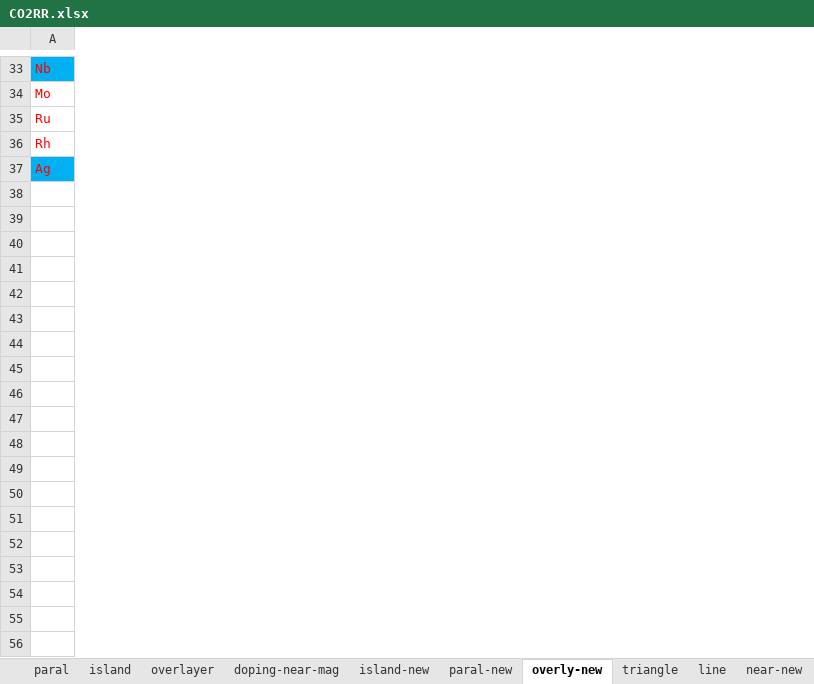
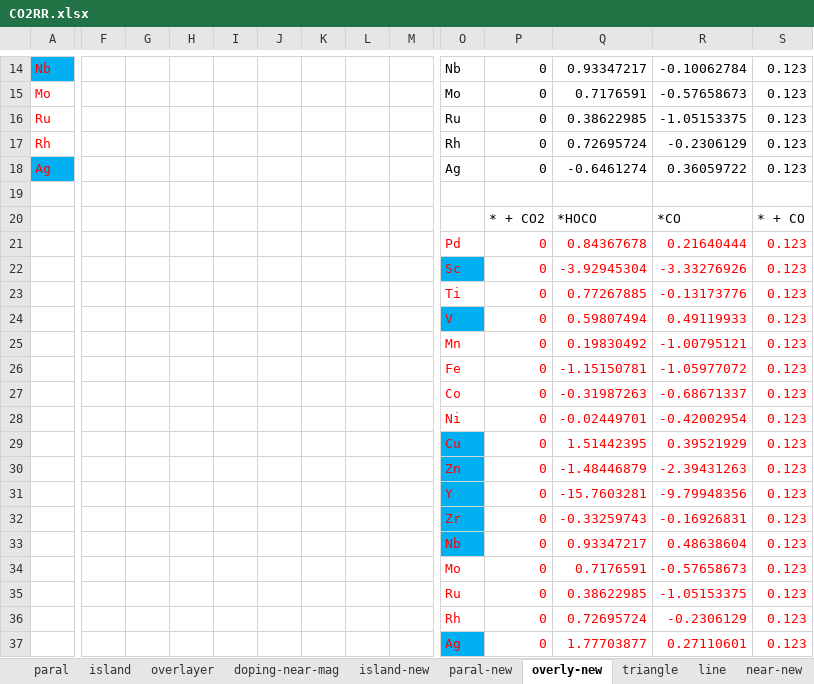
Before and after one commit to changzhiai/PlotPackage, an Excel workbook: plotpackage/data/CO2RR.xlsx, sheet overly-new, drawn as a sheet; only a part is shown, gaps mark what is left out; values as stored, in another font and other column widths than the file's, no borders; rows hold the shown columns only; the diff covers the shown part only; the diff names each change by its address in the sheet, - before the commit and + after, or states it on an @@ line.

```diff
--- a/plotpackage/data/CO2RR.xlsx (sheet overly-new)
+++ b/plotpackage/data/CO2RR.xlsx (sheet overly-new)
+column F, empty
+column G, empty
+column H, empty
+column I, empty
+column J, empty
+column K, empty
+column L, empty
+column M, empty
+column O, rows 14-18: Nb | Mo | Ru | Rh | Ag
+column P, rows 14-18: all 0
+column Q, rows 14-18: 0.93347217 | 0.7176591 | 0.38622985 | 0.72695724 | -0.6461274
+column R, rows 14-18: -0.10062784 | -0.57658673 | -1.05153375 | -0.2306129 | 0.36059722
+column S, rows 14-18: all 0.123
+row 19: (empty)
+row 20:  |  |  |  |  |  |  |  |  |  | * + CO2 | *HOCO | *CO | * + CO
+row 21:  |  |  |  |  |  |  |  |  | Pd | 0 | 0.84367678 | 0.21640444 | 0.123
+row 22:  |  |  |  |  |  |  |  |  | Sc | 0 | -3.92945304 | -3.33276926 | 0.123
+row 23:  |  |  |  |  |  |  |  |  | Ti | 0 | 0.77267885 | -0.13173776 | 0.123
+row 24:  |  |  |  |  |  |  |  |  | V | 0 | 0.59807494 | 0.49119933 | 0.123
+row 25:  |  |  |  |  |  |  |  |  | Mn | 0 | 0.19830492 | -1.00795121 | 0.123
+row 26:  |  |  |  |  |  |  |  |  | Fe | 0 | -1.15150781 | -1.05977072 | 0.123
+row 27:  |  |  |  |  |  |  |  |  | Co | 0 | -0.31987263 | -0.68671337 | 0.123
+row 28:  |  |  |  |  |  |  |  |  | Ni | 0 | -0.02449701 | -0.42002954 | 0.123
+row 29:  |  |  |  |  |  |  |  |  | Cu | 0 | 1.51442395 | 0.39521929 | 0.123
+row 30:  |  |  |  |  |  |  |  |  | Zn | 0 | -1.48446879 | -2.39431263 | 0.123
+row 31:  |  |  |  |  |  |  |  |  | Y | 0 | -15.7603281 | -9.79948356 | 0.123
+row 32:  |  |  |  |  |  |  |  |  | Zr | 0 | -0.33259743 | -0.16926831 | 0.123
+row 33:  |  |  |  |  |  |  |  |  | Nb | 0 | 0.93347217 | 0.48638604 | 0.123
+row 34:  |  |  |  |  |  |  |  |  | Mo | 0 | 0.7176591 | -0.57658673 | 0.123
+row 35:  |  |  |  |  |  |  |  |  | Ru | 0 | 0.38622985 | -1.05153375 | 0.123
+row 36:  |  |  |  |  |  |  |  |  | Rh | 0 | 0.72695724 | -0.2306129 | 0.123
+row 37:  |  |  |  |  |  |  |  |  | Ag | 0 | 1.77703877 | 0.27110601 | 0.123
```
Also changed, not shown: 19 removed rows and 1 added column elsewhere in this sheet, sheet island-new, sheet paral-new, 7 other files.
